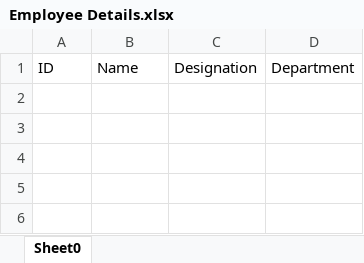
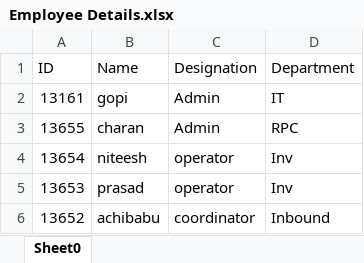
Before and after one commit to gopipamidi27/IDcard-generation, an Excel workbook: Employee Details.xlsx, sheet Sheet0, drawn as a sheet; values as stored, in another font and other column widths than the file's, no borders; the diff names each change by its address in the sheet, - before the commit and + after, or states it on an @@ line.

```diff
--- a/Employee Details.xlsx (sheet Sheet0)
+++ b/Employee Details.xlsx (sheet Sheet0)
+row 2: 13161 | gopi | Admin | IT
+row 3: 13655 | charan | Admin | RPC
+row 4: 13654 | niteesh | operator | Inv
+row 5: 13653 | prasad | operator | Inv
+row 6: 13652 | achibabu | coordinator | Inbound
```
Also changed, not shown: 5 other files.
